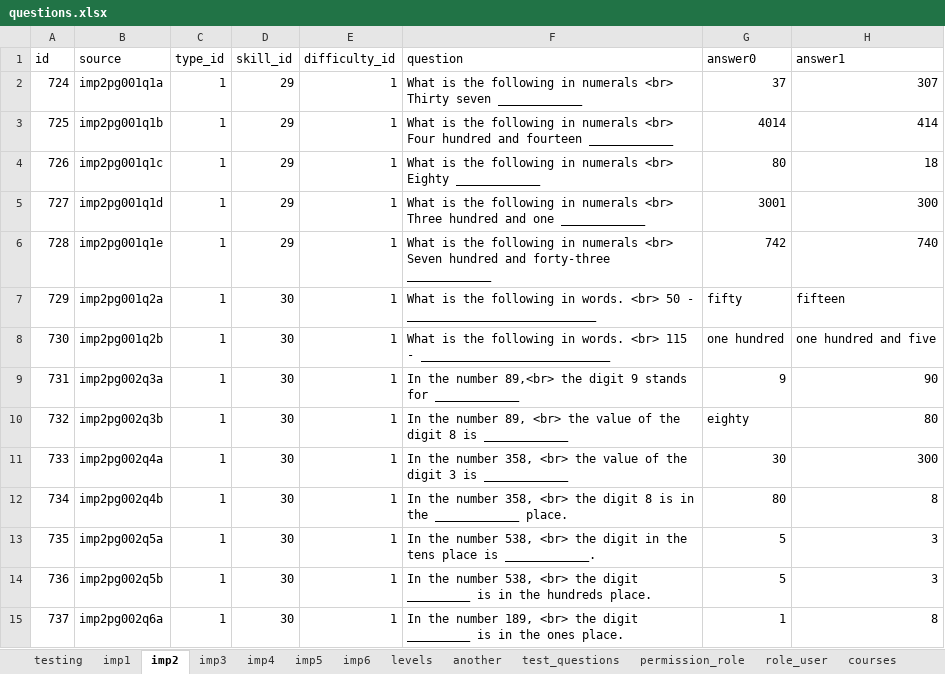
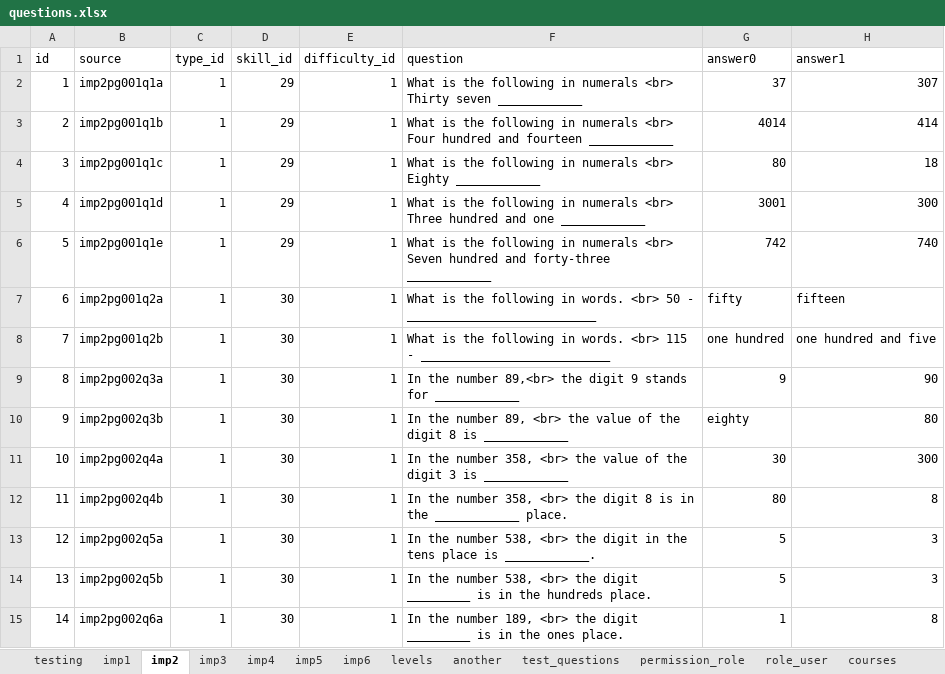
Before and after one commit to 2ppaamm/apiprod, an Excel workbook: public/questions.xlsx, sheet imp2, drawn as a sheet; only a part is shown; values as stored, in another font and other column widths than the file's, no borders; the diff covers the shown part only; the diff names each change by its address in the sheet, - before the commit and + after, or states it on an @@ line.

```diff
--- a/public/questions.xlsx (sheet imp2)
+++ b/public/questions.xlsx (sheet imp2)
-A2 (id): 724
+A2 (id): 1
-A3 (id): 725
+A3 (id): 2
-A4 (id): 726
+A4 (id): 3
-A5 (id): 727
+A5 (id): 4
-A6 (id): 728
+A6 (id): 5
-A7 (id): 729
+A7 (id): 6
-A8 (id): 730
+A8 (id): 7
-A9 (id): 731
+A9 (id): 8
-A10 (id): 732
+A10 (id): 9
-A11 (id): 733
+A11 (id): 10
-A12 (id): 734
+A12 (id): 11
-A13 (id): 735
+A13 (id): 12
-A14 (id): 736
+A14 (id): 13
-A15 (id): 737
+A15 (id): 14
```
Also changed, not shown: 1428 edited cells and merged cells elsewhere in this sheet, sheet imp3, sheet field_user, sheet test_user, 23 other files.
